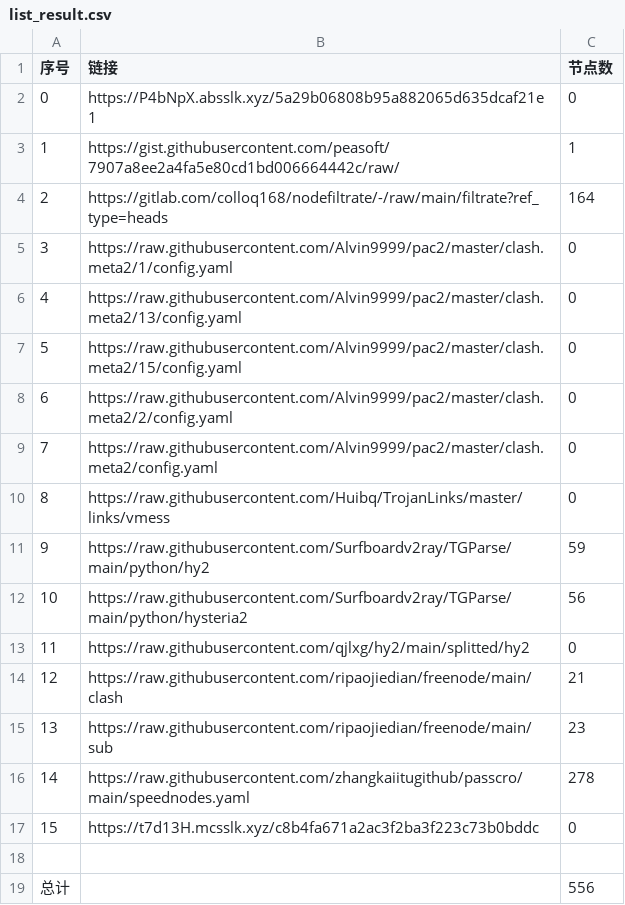
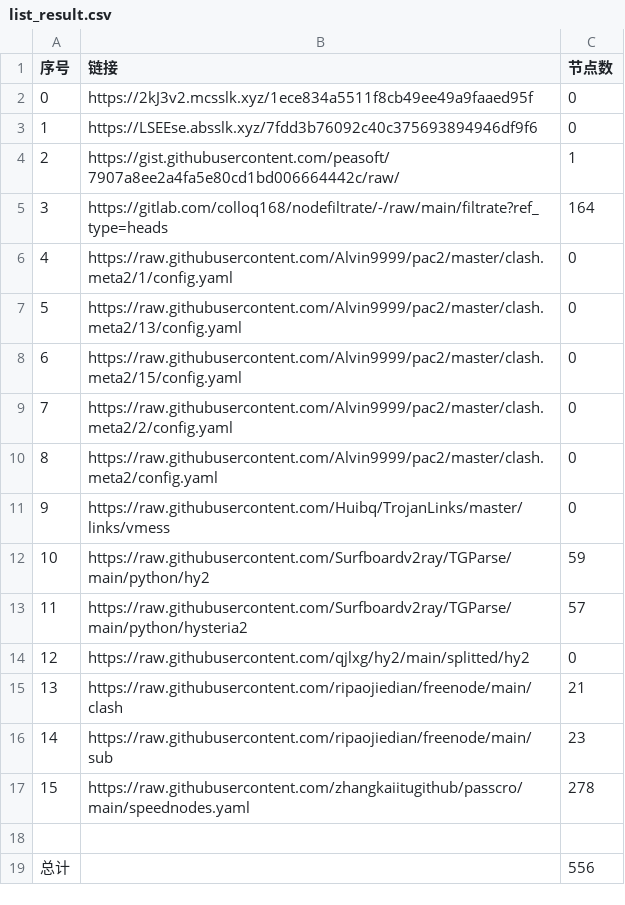
Before and after one commit to x698/NoMoreWalls, a CSV file: list_result.csv, drawn as a sheet; removed rows and columns are numbered as before the commit, all else as after; the diff names each change by its address in the sheet, - before the commit and + after, or states it on an @@ line.

```diff
--- a/list_result.csv
+++ b/list_result.csv
-B2 (链接): https://P4bNpX.absslk.xyz/5a29b06808b95a882065d635dcaf21e1
+B2 (链接): https://2kJ3v2.mcsslk.xyz/1ece834a5511f8cb49ee49a9faaed95f
+row 3: 1 | https://LSEEse.absslk.xyz/7fdd3b76092c40c375693894946df9f6 | 0
@@ column A (序号) renumbered between rows 4 and 17 @@
-C13 (节点数): 56
+C13 (节点数): 57
-row 17: 15 | https://t7d13H.mcsslk.xyz/c8b4fa671a2ac3f2ba3f223c73b0bddc | 0
```
Also changed, not shown: 26 other files.
